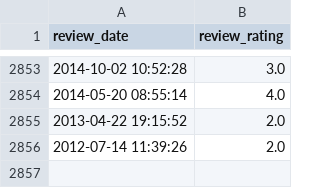
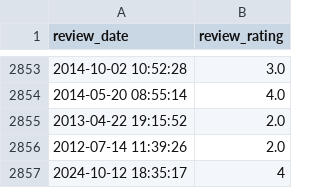
Before and after one commit to soorya-venkatesh/hotel_insights_streamlit, a CSV file: sadhabishegam_reviews1.csv, drawn as a sheet; only a part is shown, gaps mark what is left out; the diff names each change by its address in the sheet, - before the commit and + after, or states it on an @@ line.

Commit message:
updated logs

```diff
--- a/sadhabishegam_reviews1.csv
+++ b/sadhabishegam_reviews1.csv
+row 2857: 2024-10-12 18:35:17 | 4
```
